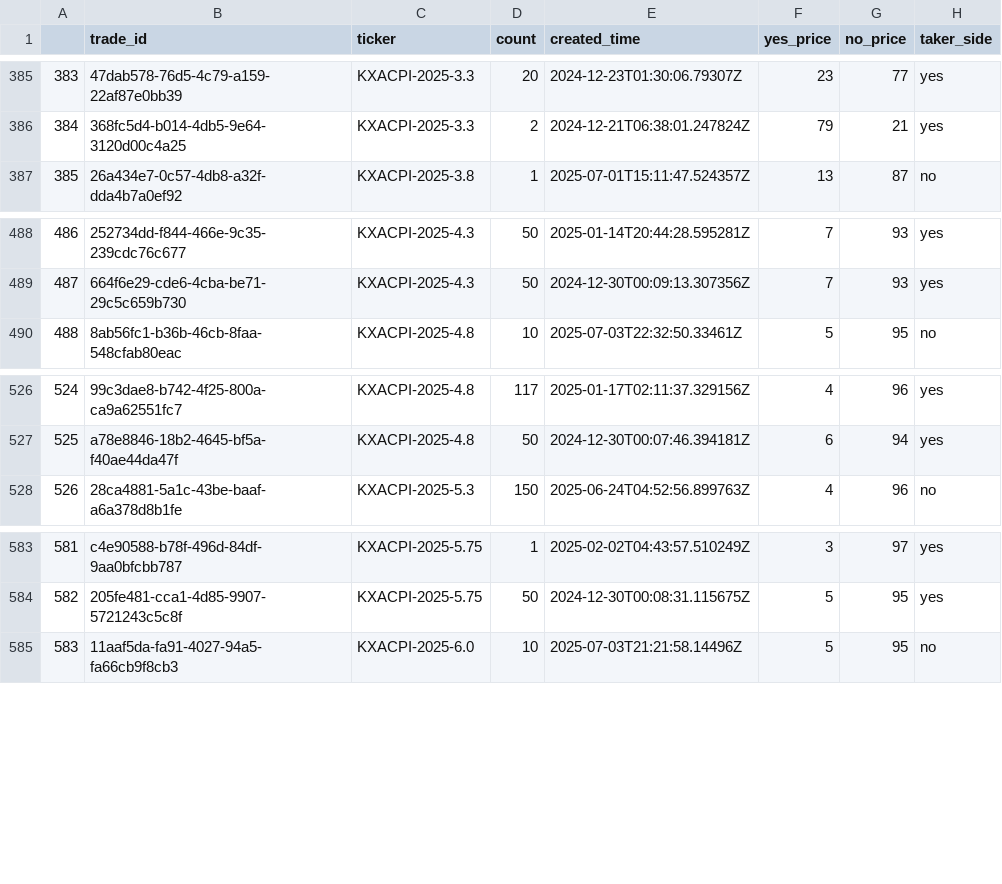
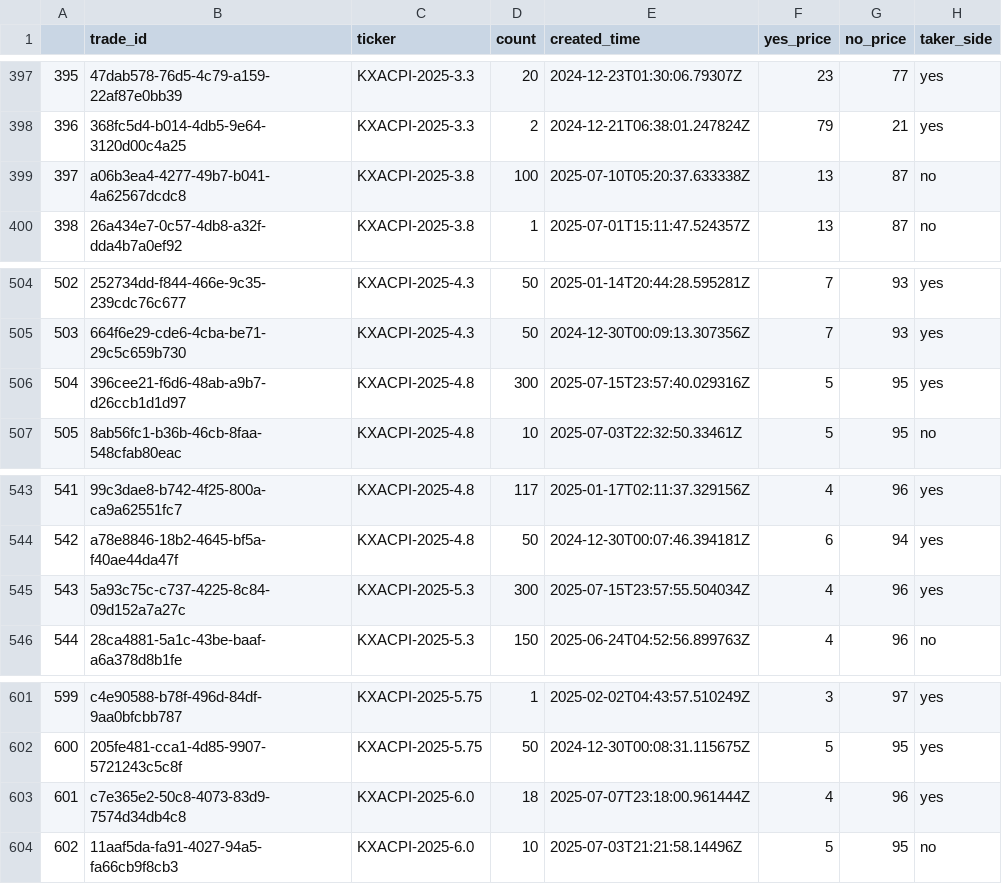
Before and after one commit to jdkatz21/Prediction_Markets_Public, a CSV file: data/trade_level_data/trade_level_data_headline_cpi_end_of_year.csv, drawn as a sheet; only a part is shown, gaps mark what is left out; the diff covers the shown part only; the diff names each change by its address in the sheet, - before the commit and + after, or states it on an @@ line.

```diff
--- a/data/trade_level_data/trade_level_data_headline_cpi_end_of_year.csv
+++ b/data/trade_level_data/trade_level_data_headline_cpi_end_of_year.csv
@@ column A renumbered from row 61 down @@
+row 399: 397 | a06b3ea4-4277-49b7-b041-4a62567dcdc8 | KXACPI-2025-3.8 | 100 | 2025-07-10T05:20:37.633338Z | 13 | 87 | no
+row 506: 504 | 396cee21-f6d6-48ab-a9b7-d26ccb1d1d97 | KXACPI-2025-4.8 | 300 | 2025-07-15T23:57:40.029316Z | 5 | 95 | yes
+row 545: 543 | 5a93c75c-c737-4225-8c84-09d152a7a27c | KXACPI-2025-5.3 | 300 | 2025-07-15T23:57:55.504034Z | 4 | 96 | yes
+row 603: 601 | c7e365e2-50c8-4073-83d9-7574d34db4c8 | KXACPI-2025-6.0 | 18 | 2025-07-07T23:18:00.961444Z | 4 | 96 | yes
```
Also changed, not shown: 15 added rows elsewhere in this file, 40 other files.
